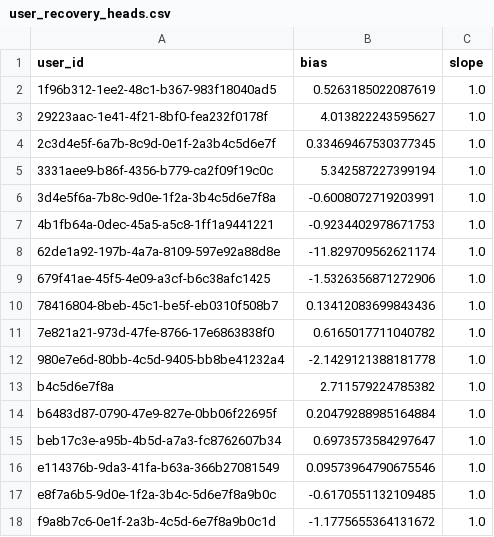
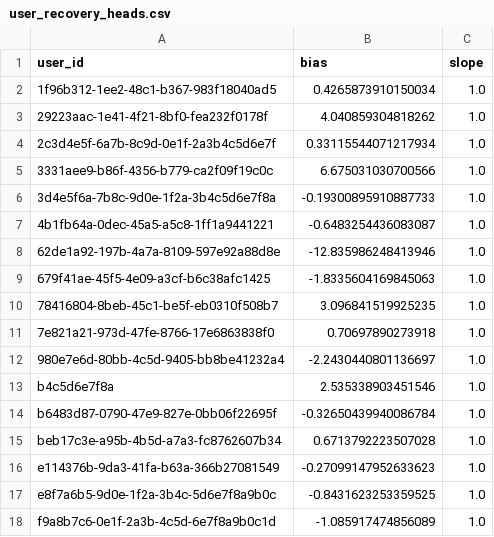
Before and after one commit to humzah-malik/RecoverTrack, a CSV file: backend/user_recovery_heads.csv, drawn as a sheet.

```diff
--- a/backend/user_recovery_heads.csv
+++ b/backend/user_recovery_heads.csv
@@ -1,18 +1,18 @@
 user_id,bias,slope
-1f96b312-1ee2-48c1-b367-983f18040ad5,0.5263185022087619,1.0
-29223aac-1e41-4f21-8bf0-fea232f0178f,4.013822243595627,1.0
-2c3d4e5f-6a7b-8c9d-0e1f-2a3b4c5d6e7f,0.33469467530377345,1.0
-3331aee9-b86f-4356-b779-ca2f09f19c0c,5.342587227399194,1.0
-3d4e5f6a-7b8c-9d0e-1f2a-3b4c5d6e7f8a,-0.6008072719203991,1.0
-4b1fb64a-0dec-45a5-a5c8-1ff1a9441221,-0.9234402978671753,1.0
-62de1a92-197b-4a7a-8109-597e92a88d8e,-11.829709562621174,1.0
-679f41ae-45f5-4e09-a3cf-b6c38afc1425,-1.5326356871272906,1.0
-78416804-8beb-45c1-be5f-eb0310f508b7,0.13412083699843436,1.0
-7e821a21-973d-47fe-8766-17e6863838f0,0.6165017711040782,1.0
-980e7e6d-80bb-4c5d-9405-bb8be41232a4,-2.1429121388181778,1.0
-b4c5d6e7f8a,2.711579224785382,1.0
-b6483d87-0790-47e9-827e-0bb06f22695f,0.20479288985164884,1.0
-beb17c3e-a95b-4b5d-a7a3-fc8762607b34,0.6973573584297647,1.0
-e114376b-9da3-41fa-b63a-366b27081549,0.09573964790675546,1.0
-e8f7a6b5-9d0e-1f2a-3b4c-5d6e7f8a9b0c,-0.6170551132109485,1.0
-f9a8b7c6-0e1f-2a3b-4c5d-6e7f8a9b0c1d,-1.1775655364131672,1.0
+1f96b312-1ee2-48c1-b367-983f18040ad5,0.4265873910150034,1.0
+29223aac-1e41-4f21-8bf0-fea232f0178f,4.040859304818262,1.0
+2c3d4e5f-6a7b-8c9d-0e1f-2a3b4c5d6e7f,0.33115544071217934,1.0
+3331aee9-b86f-4356-b779-ca2f09f19c0c,6.675031030700566,1.0
+3d4e5f6a-7b8c-9d0e-1f2a-3b4c5d6e7f8a,-0.19300895910887733,1.0
+4b1fb64a-0dec-45a5-a5c8-1ff1a9441221,-0.6483254436083087,1.0
+62de1a92-197b-4a7a-8109-597e92a88d8e,-12.835986248413946,1.0
+679f41ae-45f5-4e09-a3cf-b6c38afc1425,-1.8335604169845063,1.0
+78416804-8beb-45c1-be5f-eb0310f508b7,3.096841519925235,1.0
+7e821a21-973d-47fe-8766-17e6863838f0,0.70697890273918,1.0
+980e7e6d-80bb-4c5d-9405-bb8be41232a4,-2.2430440801136697,1.0
+b4c5d6e7f8a,2.535338903451546,1.0
+b6483d87-0790-47e9-827e-0bb06f22695f,-0.32650439940086784,1.0
+beb17c3e-a95b-4b5d-a7a3-fc8762607b34,0.6713792223507028,1.0
+e114376b-9da3-41fa-b63a-366b27081549,-0.27099147952633623,1.0
+e8f7a6b5-9d0e-1f2a-3b4c-5d6e7f8a9b0c,-0.8431623253359525,1.0
+f9a8b7c6-0e1f-2a3b-4c5d-6e7f8a9b0c1d,-1.085917474856089,1.0
```
Also changed, not shown: backend/recovery_dataset.csv, 8 other files.
